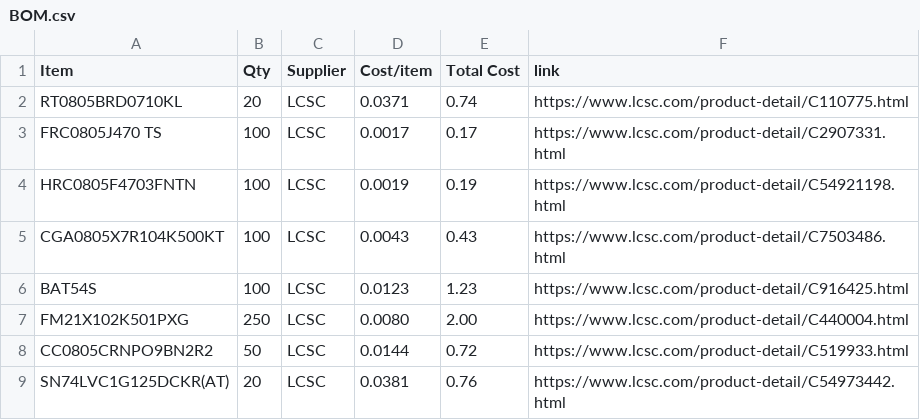
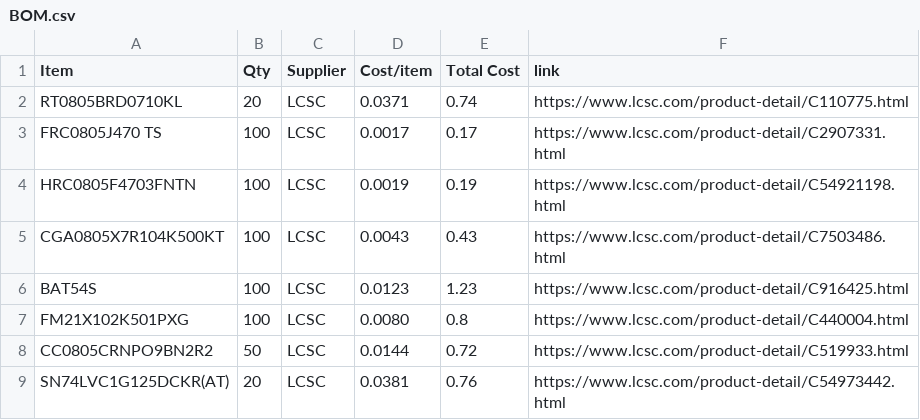
Before and after one commit to KYUUBYZ/Oscilloscope, a CSV file: BOM.csv, drawn as a sheet; only a part is shown.

Commit message:
Update BOM.csv

```diff
--- a/BOM.csv
+++ b/BOM.csv
@@ -6,3 +6,3 @@ CGA0805X7R104K500KT,100,LCSC,0.0043,0.43,https://www.lcsc.com/product-detail/C75
 BAT54S,100,LCSC,0.0123,1.23,https://www.lcsc.com/product-detail/C916425.html
-FM21X102K501PXG,250,LCSC,0.0080,2.00,https://www.lcsc.com/product-detail/C440004.html
+FM21X102K501PXG,100,LCSC,0.0080,0.8,https://www.lcsc.com/product-detail/C440004.html
 CC0805CRNPO9BN2R2,50,LCSC,0.0144,0.72,https://www.lcsc.com/product-detail/C519933.html
```
